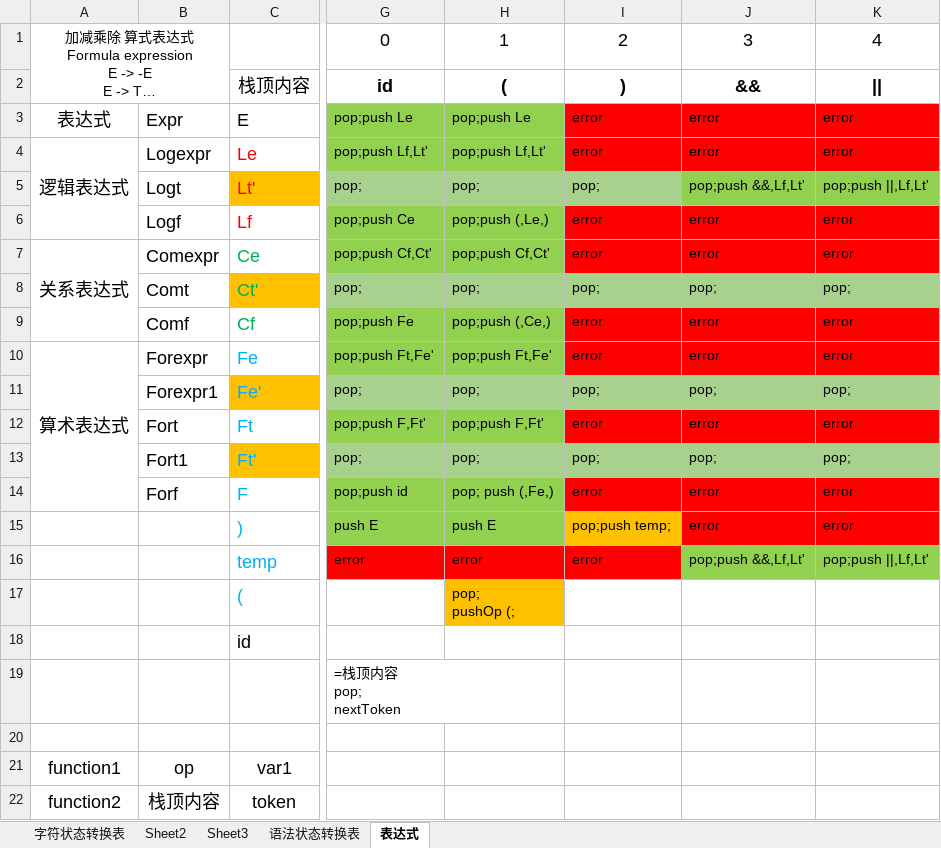
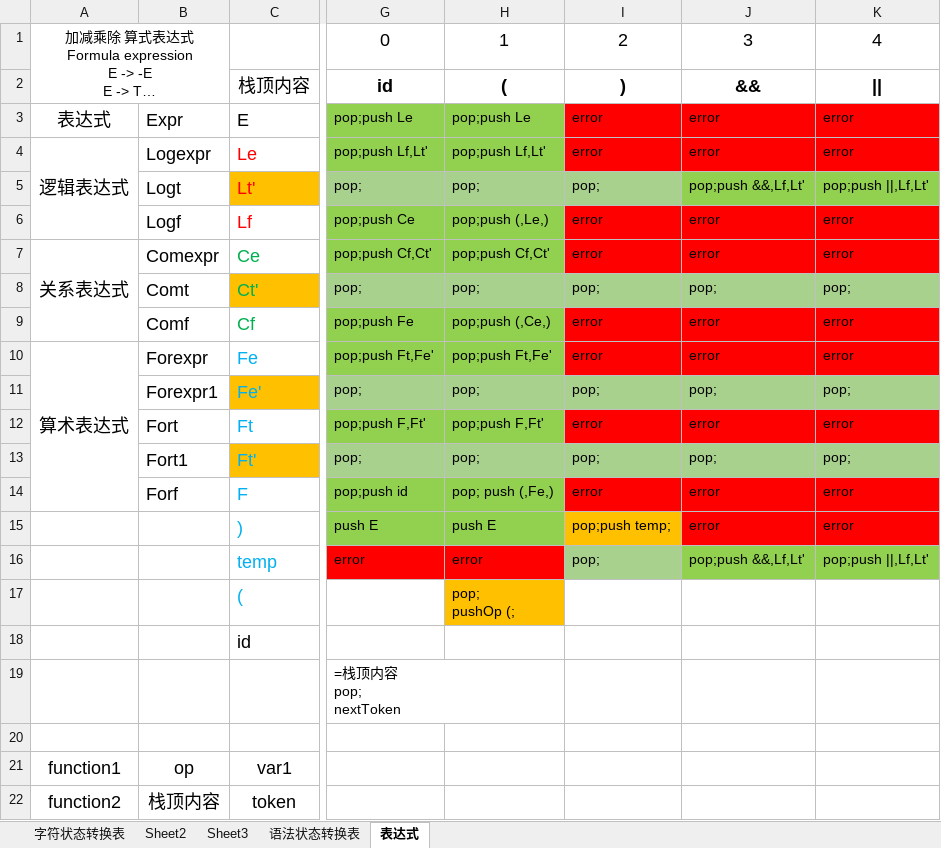
Before and after one commit to helloidealgod/jdk_proxy, an Excel workbook: src/main/java/com/example/compile/data/状态图.xlsx, sheet 表达式, drawn as a sheet; only a part is shown, gaps mark what is left out; long unchanged cells end in …; values as stored, in another font and other column widths than the file's, no borders; the diff names each change by its address in the sheet, - before the commit and + after, or states it on an @@ line.

```diff
--- a/src/main/java/com/example/compile/data/状态图.xlsx (sheet 表达式)
+++ b/src/main/java/com/example/compile/data/状态图.xlsx (sheet 表达式)
-I16: error
+I16: pop;
-I16 fill: #FF0000
+I16 fill: #A9D18E
```
Also changed, not shown: 1 other file.
